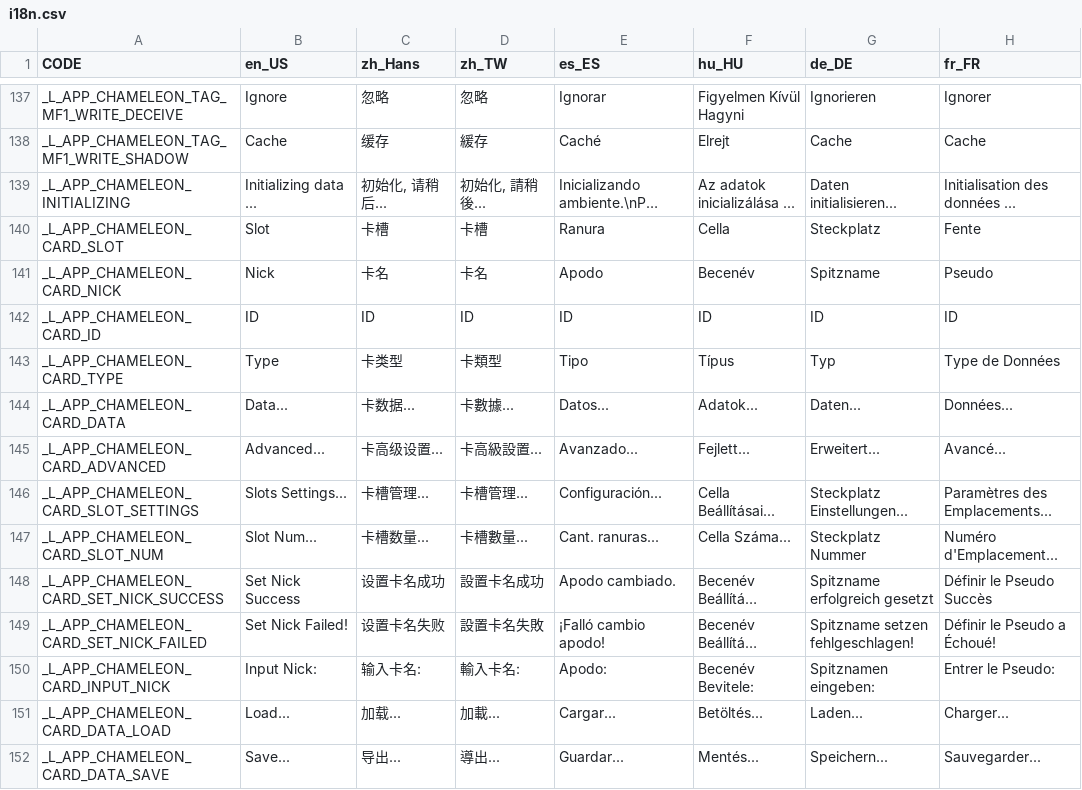
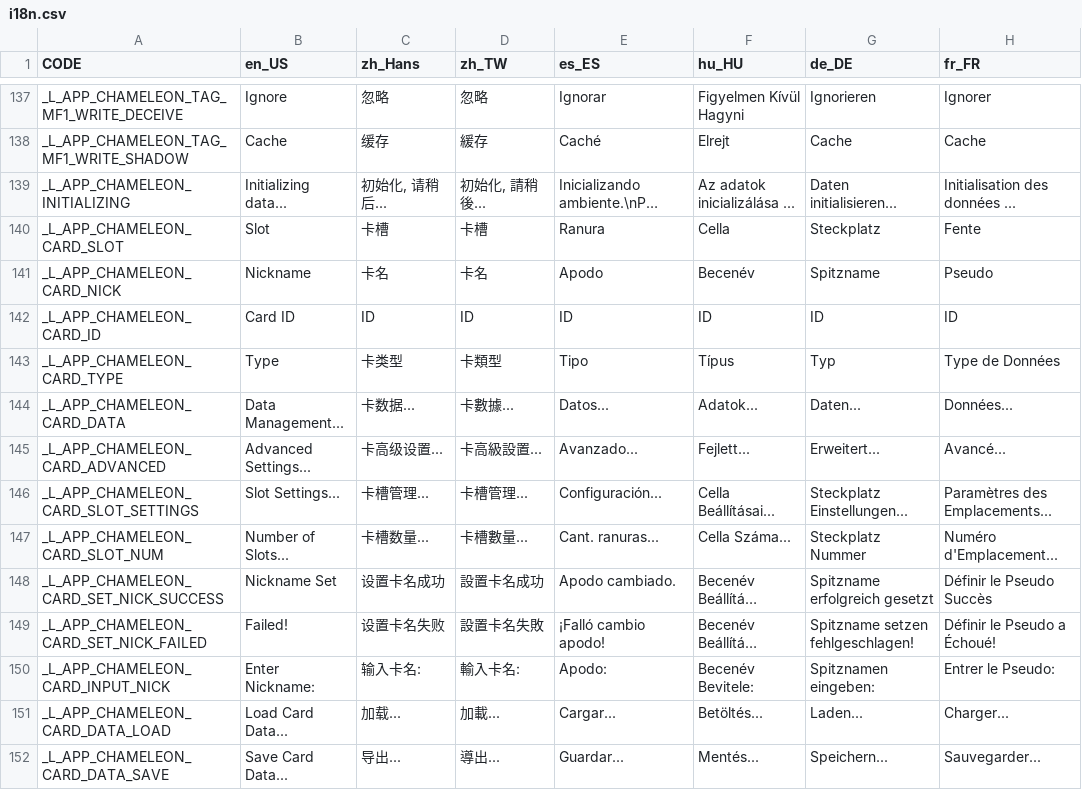
Before and after one commit to solosky/pixl.js, a CSV file: fw/data/i18n.csv, drawn as a sheet; only a part is shown, gaps mark what is left out; long unchanged cells end in …; the diff covers the shown part only; the diff names each change by its address in the sheet, - before the commit and + after, or states it on an @@ line.

```diff
--- a/fw/data/i18n.csv
+++ b/fw/data/i18n.csv
-B139 (en_US): Initializing data ...
+B139 (en_US): Initializing data...
-B141 (en_US): Nick
+B141 (en_US): Nickname
-B142 (en_US): ID
+B142 (en_US): Card ID
-B144 (en_US): Data...
+B144 (en_US): Data Management...
-B145 (en_US): Advanced...
+B145 (en_US): Advanced Settings...
-B146 (en_US): Slots Settings...
+B146 (en_US): Slot Settings...
-B147 (en_US): Slot Num...
+B147 (en_US): Number of Slots...
-B148 (en_US): Set Nick Success
+B148 (en_US): Nickname Set
-B149 (en_US): Set Nick Failed!
+B149 (en_US): Failed!
-B150 (en_US): Input Nick:
+B150 (en_US): Enter Nickname:
-B151 (en_US): Load...
+B151 (en_US): Load Card Data...
-B152 (en_US): Save...
+B152 (en_US): Save Card Data...
```
Also changed, not shown: 34 edited cells elsewhere in this file, 1 other file.
